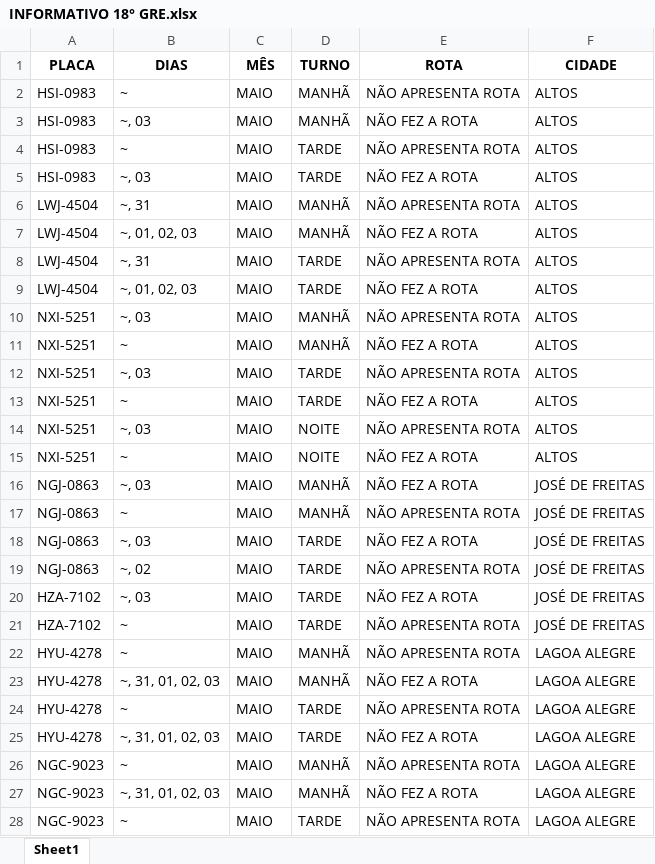
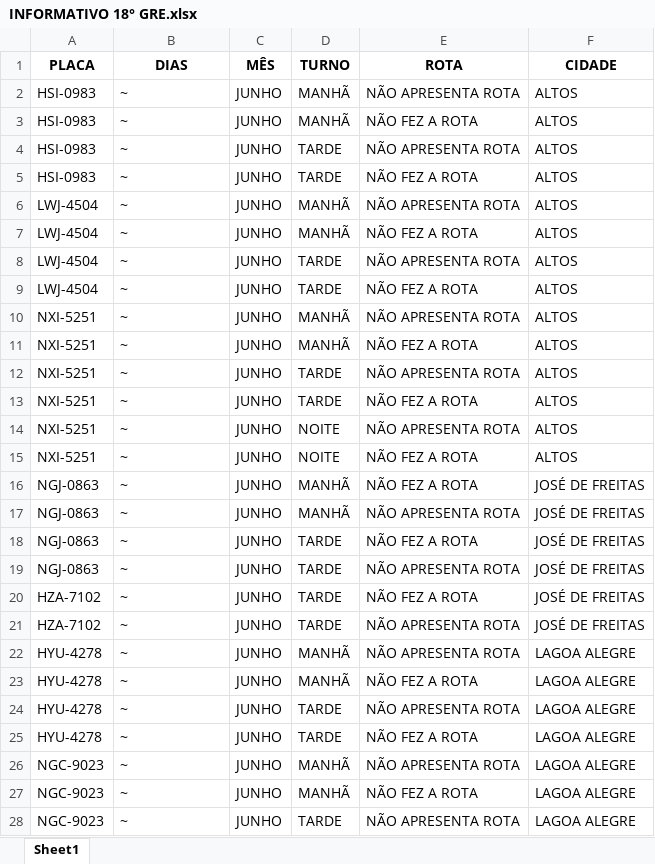
Before and after one commit to JardelG0/Relat-rios, an Excel workbook: INFORMATIVO 18° GRE.xlsx, sheet Sheet1, drawn as a sheet; only a part is shown; values as stored, in another font and other column widths than the file's, no borders; the diff covers the shown part only; the diff names each change by its address in the sheet, - before the commit and + after, or states it on an @@ line.

```diff
--- a/INFORMATIVO 18° GRE.xlsx (sheet Sheet1)
+++ b/INFORMATIVO 18° GRE.xlsx (sheet Sheet1)
-C2:C28 (MÊS): MAIO
+C2:C28 (MÊS): JUNHO
-B3 (DIAS): ~, 03
+B3 (DIAS): ~
-B5 (DIAS): ~, 03
+B5 (DIAS): ~
-B6 (DIAS): ~, 31
+B6 (DIAS): ~
-B7 (DIAS): ~, 01, 02, 03
+B7 (DIAS): ~
-B8 (DIAS): ~, 31
+B8 (DIAS): ~
-B9 (DIAS): ~, 01, 02, 03
+B9 (DIAS): ~
-B10 (DIAS): ~, 03
+B10 (DIAS): ~
-B12 (DIAS): ~, 03
+B12 (DIAS): ~
-B14 (DIAS): ~, 03
+B14 (DIAS): ~
-B16 (DIAS): ~, 03
+B16 (DIAS): ~
-B18 (DIAS): ~, 03
+B18 (DIAS): ~
-B19 (DIAS): ~, 02
+B19 (DIAS): ~
-B20 (DIAS): ~, 03
+B20 (DIAS): ~
-B23 (DIAS): ~, 31, 01, 02, 03
+B23 (DIAS): ~
-B25 (DIAS): ~, 31, 01, 02, 03
+B25 (DIAS): ~
-B27 (DIAS): ~, 31, 01, 02, 03
+B27 (DIAS): ~
```
Also changed, not shown: 2 added rows, 3 removed rows and 68 edited cells elsewhere in this sheet, Files/INFORMATIVO 18° GRE - MODELO.xlsx, Files/INFORMATIVO 5° GRE - MODELO.xlsx, 9 other files.
